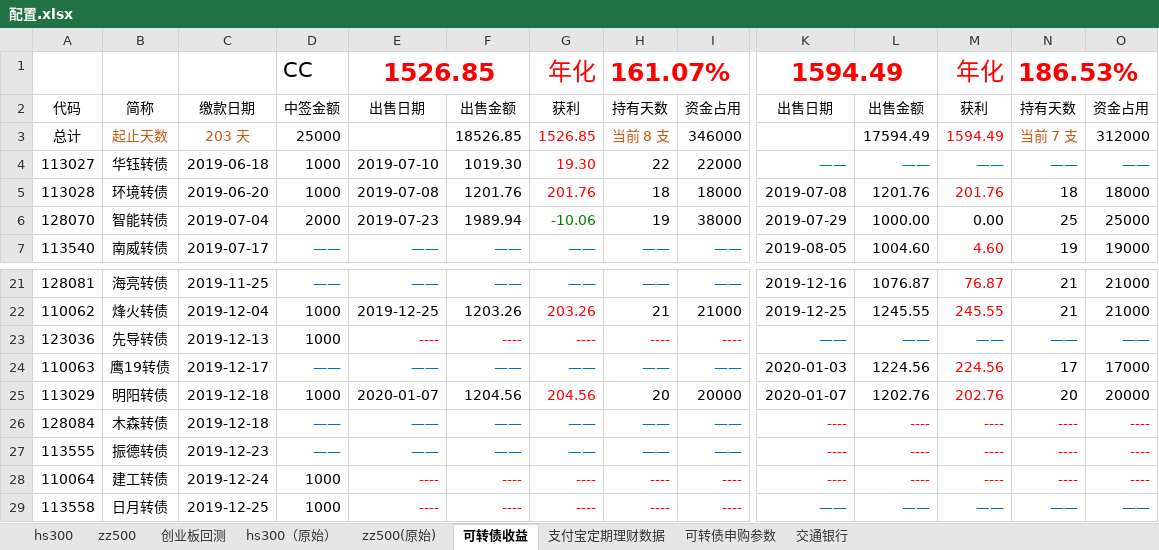
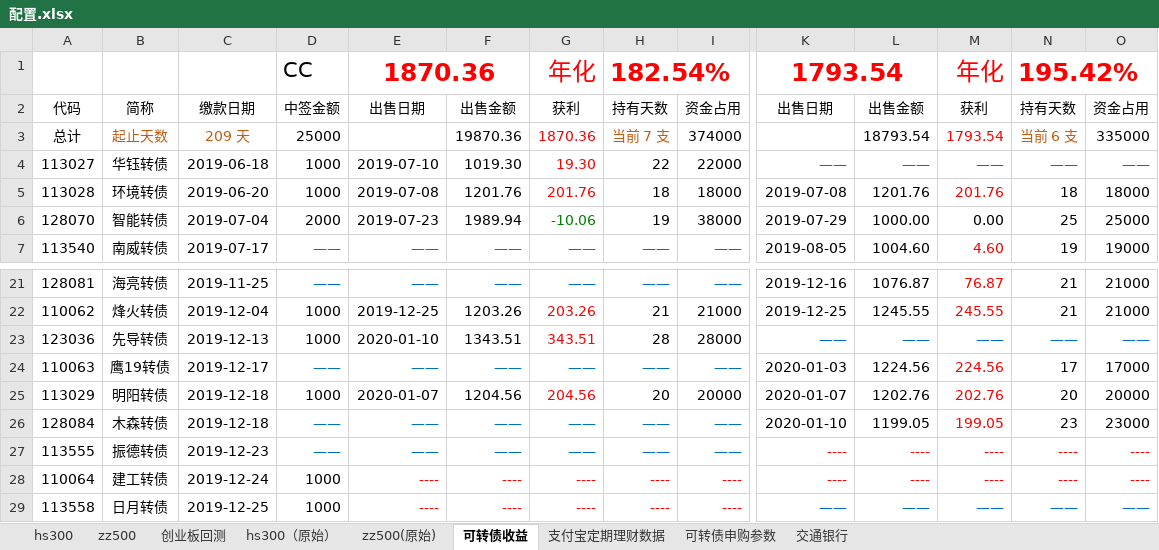
Before and after one commit to husky8/cccode, an Excel workbook: invest/配置.xlsx, sheet 可转债收益, drawn as a sheet; only a part is shown, gaps mark what is left out; values as stored, in another font and other column widths than the file's, no borders; the diff names each change by its address in the sheet, - before the commit and + after, or states it on an @@ line.

```diff
--- a/invest/配置.xlsx (sheet 可转债收益)
+++ b/invest/配置.xlsx (sheet 可转债收益)
-E1: 1526.85
+E1: 1870.36
-H1: 161.07%
+H1: 182.54%
-K1: 1594.49
+K1: 1793.54
-N1: 186.53%
+N1: 195.42%
-C3: 203 天
+C3: 209 天
-F3: 18526.85
+F3: 19870.36
-G3: 1526.85
+G3: 1870.36
-H3: 当前 8 支
+H3: 当前 7 支
-I3: 346000
+I3: 374000
-L3: 17594.49
+L3: 18793.54
-M3: 1594.49
+M3: 1793.54
-N3: 当前 7 支
+N3: 当前 6 支
-O3: 312000
+O3: 335000
-E23: ----
+E23: 2020-01-10
-E23:F23 text colour: #FF0000
+E23:F23 text colour: black
-F23: ----
+F23: 1343.51
-G23: ----
+G23: 343.51
-H23: ----
+H23: 28
-H23:I23 text colour: #FF0000
+H23:I23 text colour: black
-I23: ----
+I23: 28000
-K26: ----
+K26: 2020-01-10
-K26:L26 text colour: #FF0000
+K26:L26 text colour: black
-L26: ----
+L26: 1199.05
-M26: ----
+M26: 199.05
-N26: ----
+N26: 23
-N26:O26 text colour: #FF0000
+N26:O26 text colour: black
-O26: ----
+O26: 23000
```
Also changed, not shown: sheet hs300, sheet zz500, sheet 支付宝定期理财数据, sheet 可转债申购参数, charts or pictures.
